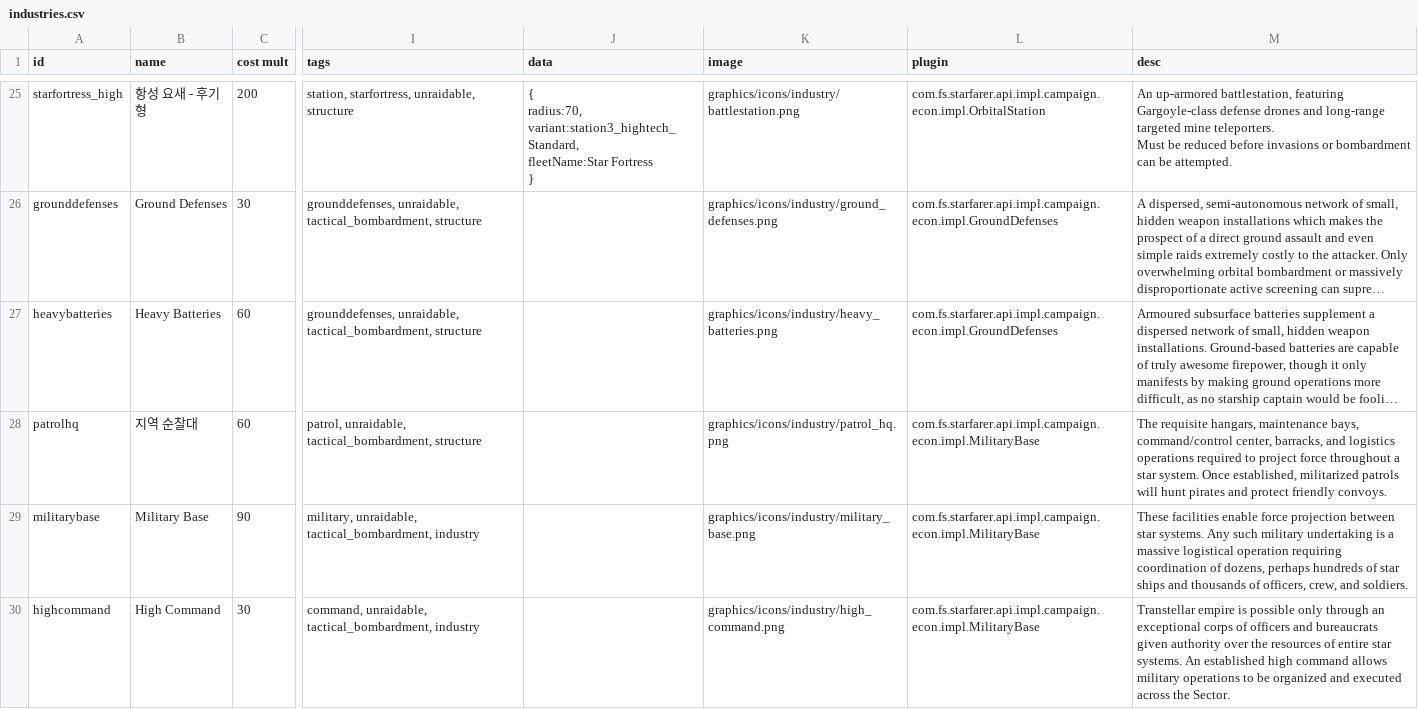
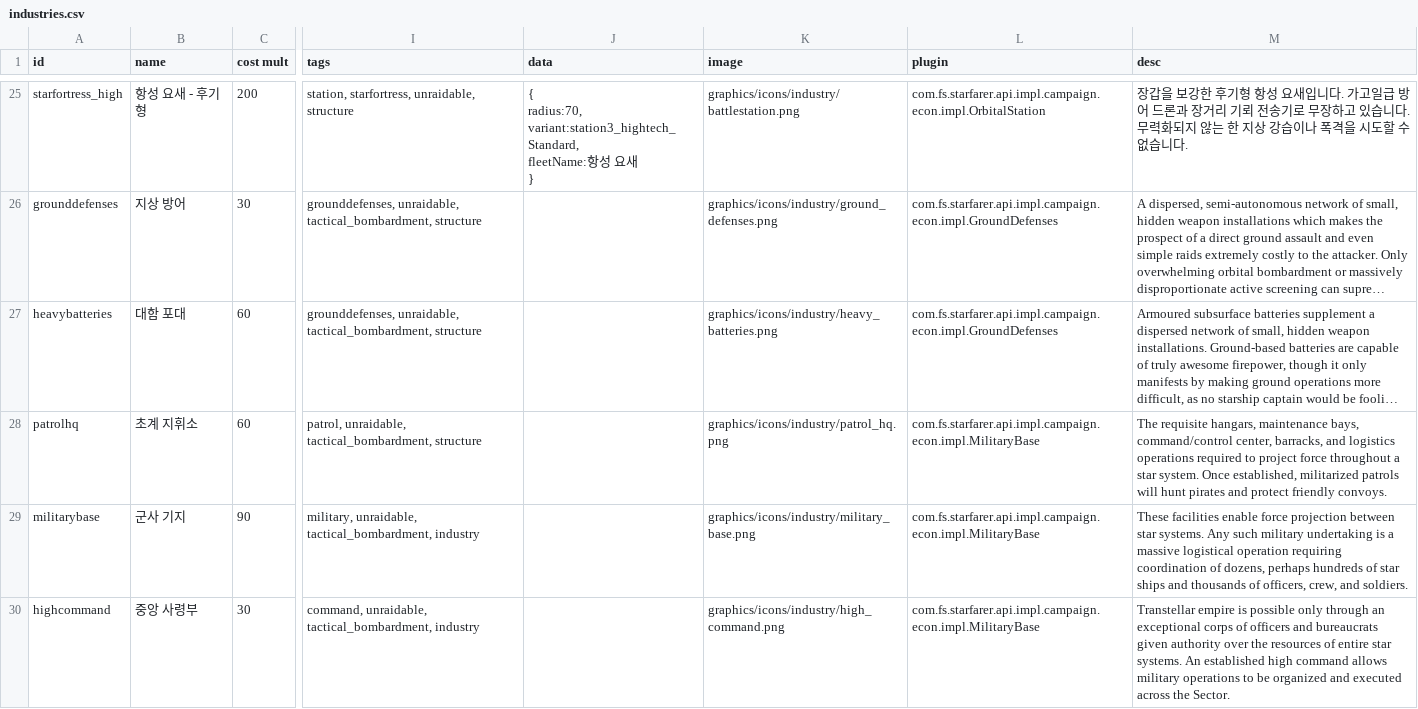
Before and after one commit to ClockworkOwlKR/sskr, a CSV file: data/campaign/industries.csv, drawn as a sheet; only a part is shown, gaps mark what is left out; long unchanged cells end in …; ↵ is a line break in a cell; the diff covers the shown part only; the diff names each change by its address in the sheet, - before the commit and + after, or states it on an @@ line.

```diff
--- a/data/campaign/industries.csv
+++ b/data/campaign/industries.csv
-J25 (data): …radius:70, ↵ variant:station3_hightech_Standard, ↵ fleetName:Star Fortress ↵ }
+J25 (data): …radius:70, ↵ variant:station3_hightech_Standard, ↵ fleetName:항성 요새 ↵ }
-M25 (desc): An up-armored battlestation, featuring Gargoyle-class defense drones and long-range targeted mine teleporters. ↵ Must be reduced before invasions or bombardment can be attempted.
+M25 (desc): 장갑을 보강한 후기형 항성 요새입니다. 가고일급 방어 드론과 장거리 기뢰 전송기로 무장하고 있습니다. ↵ 무력화되지 않는 한 지상 강습이나 폭격을 시도할 수 없습니다.
-B26 (name): Ground Defenses
+B26 (name): 지상 방어
-B27 (name): Heavy Batteries
+B27 (name): 대함 포대
-B28 (name): 지역 순찰대
+B28 (name): 초계 지휘소
-B29 (name): Military Base
+B29 (name): 군사 기지
-B30 (name): High Command
+B30 (name): 중앙 사령부
```
Also changed, not shown: 38 edited cells elsewhere in this file.
